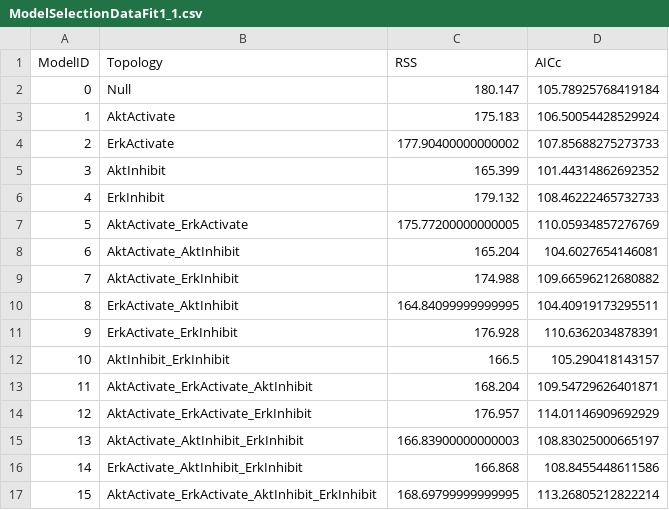
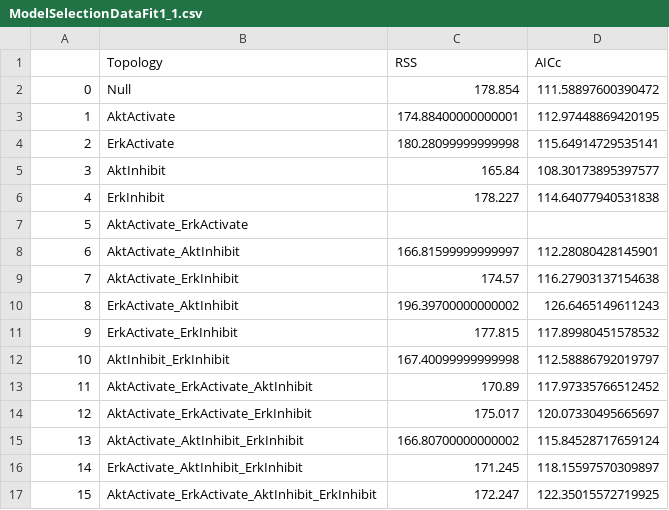
Before and after one commit to CiaranWelsh/MesiSTRAT, a CSV file: CrossTalkModel/ModelSelectionDataFit1_1.csv, drawn as a sheet.

```diff
--- a/CrossTalkModel/ModelSelectionDataFit1_1.csv
+++ b/CrossTalkModel/ModelSelectionDataFit1_1.csv
@@ -1,17 +1,17 @@
-ModelID,Topology,RSS,AICc
-0,Null,180.147,105.78925768419184
-1,AktActivate,175.183,106.50054428529924
-2,ErkActivate,177.90400000000002,107.85688275273733
-3,AktInhibit,165.399,101.44314862692352
-4,ErkInhibit,179.132,108.46222465732733
-5,AktActivate_ErkActivate,175.77200000000005,110.05934857276769
-6,AktActivate_AktInhibit,165.204,104.6027654146081
-7,AktActivate_ErkInhibit,174.988,109.66596212680882
-8,ErkActivate_AktInhibit,164.84099999999995,104.40919173295511
-9,ErkActivate_ErkInhibit,176.928,110.6362034878391
-10,AktInhibit_ErkInhibit,166.5,105.290418143157
-11,AktActivate_ErkActivate_AktInhibit,168.204,109.54729626401871
-12,AktActivate_ErkActivate_ErkInhibit,176.957,114.01146909692929
-13,AktActivate_AktInhibit_ErkInhibit,166.83900000000003,108.83025000665197
-14,ErkActivate_AktInhibit_ErkInhibit,166.868,108.8455448611586
-15,AktActivate_ErkActivate_AktInhibit_ErkInhibit,168.69799999999995,113.26805212822214
+,Topology,RSS,AICc
+0,Null,178.854,111.58897600390472
+1,AktActivate,174.88400000000001,112.97448869420195
+2,ErkActivate,180.28099999999998,115.64914729535141
+3,AktInhibit,165.84,108.30173895397577
+4,ErkInhibit,178.227,114.64077940531838
+5,AktActivate_ErkActivate,,
+6,AktActivate_AktInhibit,166.81599999999997,112.28080428145901
+7,AktActivate_ErkInhibit,174.57,116.27903137154638
+8,ErkActivate_AktInhibit,196.39700000000002,126.6465149611243
+9,ErkActivate_ErkInhibit,177.815,117.89980451578532
+10,AktInhibit_ErkInhibit,167.40099999999998,112.58886792019797
+11,AktActivate_ErkActivate_AktInhibit,170.89,117.97335766512452
+12,AktActivate_ErkActivate_ErkInhibit,175.017,120.07330495665697
+13,AktActivate_AktInhibit_ErkInhibit,166.80700000000002,115.84528717659124
+14,ErkActivate_AktInhibit_ErkInhibit,171.245,118.15597570309897
+15,AktActivate_ErkActivate_AktInhibit_ErkInhibit,172.247,122.35015572719925
```
Also changed, not shown: 3 other files.
